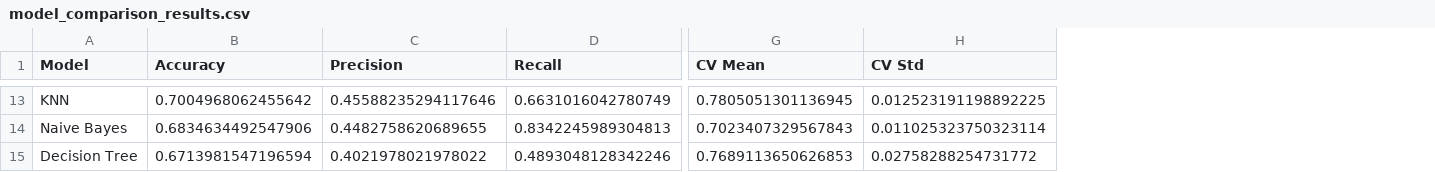
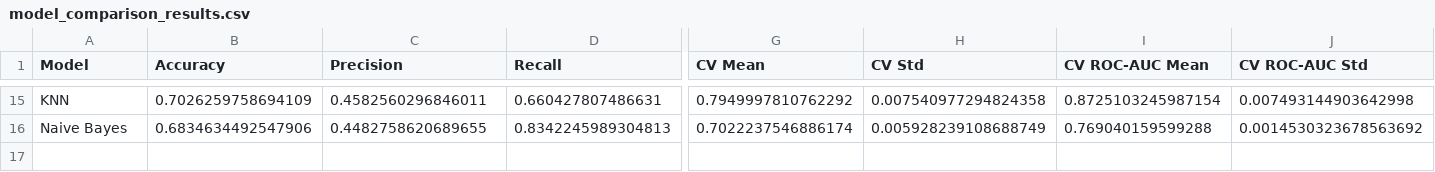
Before and after one commit to TasnimulIntazamAsif/Customer-Churn-Prediction, a CSV file: model_comparison_results.csv, drawn as a sheet; only a part is shown, gaps mark what is left out; removed rows and columns are numbered as before the commit, all else as after; rows hold the shown columns only; the diff covers the shown part only; the diff names each change by its address in the sheet, - before the commit and + after, or states it on an @@ line.

```diff
--- a/model_comparison_results.csv
+++ b/model_comparison_results.csv
+column I (CV ROC-AUC Mean), rows 15-16: 0.8725103245987154 | 0.769040159599288
+column J (CV ROC-AUC Std), rows 15-16: 0.007493144903642998 | 0.0014530323678563692
-B15 (Accuracy): 0.7004968062455642
+B15 (Accuracy): 0.7026259758694109
-C15 (Precision): 0.45588235294117646
+C15 (Precision): 0.4582560296846011
-D15 (Recall): 0.6631016042780749
+D15 (Recall): 0.660427807486631
-G15 (CV Mean): 0.7805051301136945
+G15 (CV Mean): 0.7949997810762292
-H15 (CV Std): 0.012523191198892225
+H15 (CV Std): 0.007540977294824358
-G16 (CV Mean): 0.7023407329567843
+G16 (CV Mean): 0.7022237546886174
-H16 (CV Std): 0.011025323750323114
+H16 (CV Std): 0.005928239108688749
-row 15: Decision Tree | 0.6713981547196594 | 0.4021978021978022 | 0.4893048128342246 | 0.7689113650626853 | 0.02758288254731772
```
Also changed, not shown: 9 added rows, 7 removed rows and 17 edited cells elsewhere in this file, catboost_info/learn_error.tsv, catboost_info/time_left.tsv, 6 other files.
